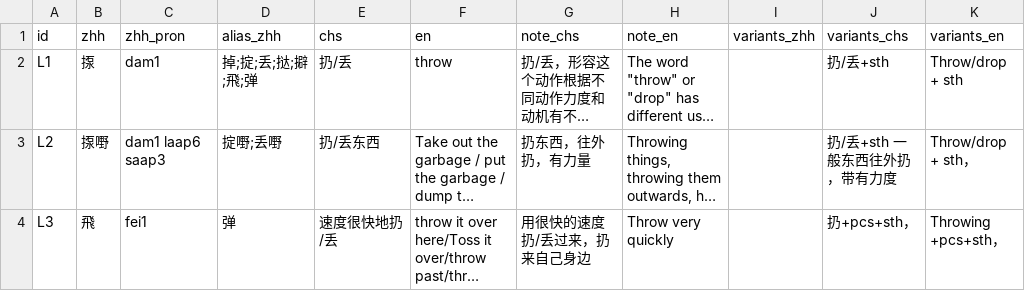
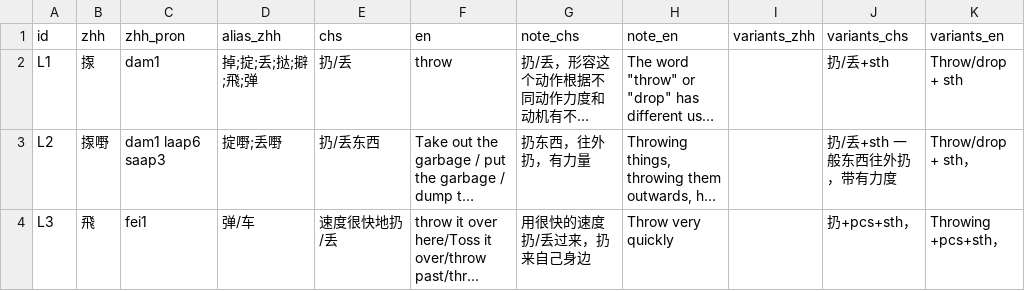
Before and after one commit to Joker9405/Can-Tong, a CSV file: data/lexeme.csv, drawn as a sheet; long unchanged cells end in …; the diff names each change by its address in the sheet, - before the commit and + after, or states it on an @@ line.

Commit message:
Update lexeme.csv

```diff
--- a/data/lexeme.csv
+++ b/data/lexeme.csv
-D4 (alias_zhh): 弹
+D4 (alias_zhh): 弹/车
```
